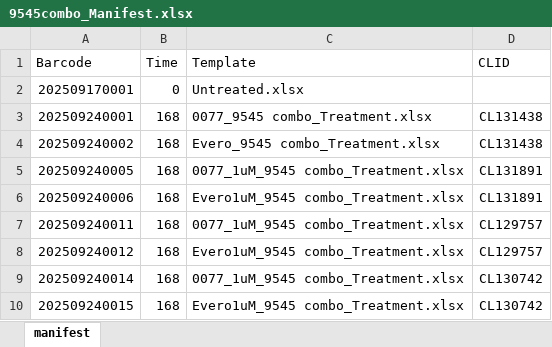
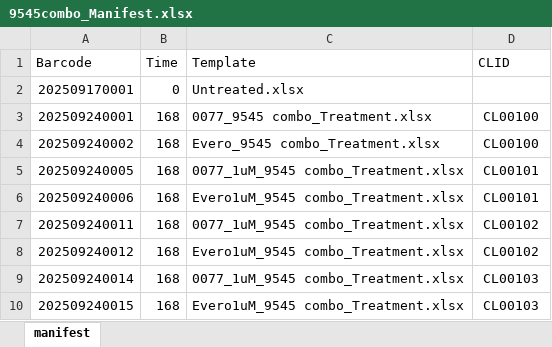
Before and after one commit to gdrplatform/gDRworkshops, an Excel workbook: examples/SmallDrugCombo_Zhou_CellChemBio_2026/raw_data/9545combo_Manifest.xlsx, sheet manifest, drawn as a sheet; values as stored, in another font and other column widths than the file's, no borders; the diff names each change by its address in the sheet, - before the commit and + after, or states it on an @@ line.

```diff
--- a/examples/SmallDrugCombo_Zhou_CellChemBio_2026/raw_data/9545combo_Manifest.xlsx (sheet manifest)
+++ b/examples/SmallDrugCombo_Zhou_CellChemBio_2026/raw_data/9545combo_Manifest.xlsx (sheet manifest)
-D3:D4 (CLID): CL131438
+D3:D4 (CLID): CL00100
-D5:D6 (CLID): CL131891
+D5:D6 (CLID): CL00101
-D7:D8 (CLID): CL129757
+D7:D8 (CLID): CL00102
-D9:D10 (CLID): CL130742
+D9:D10 (CLID): CL00103
```
Also changed, not shown: examples/LargeDrugCombo_Goetz_Cancers_2024/raw_data/Project41.Belva.S01.manifest.xlsx, examples/SmallDrugCombo_Zhou_CellChemBio_2026/raw_data/Untreated.xlsx, 2 other files.
